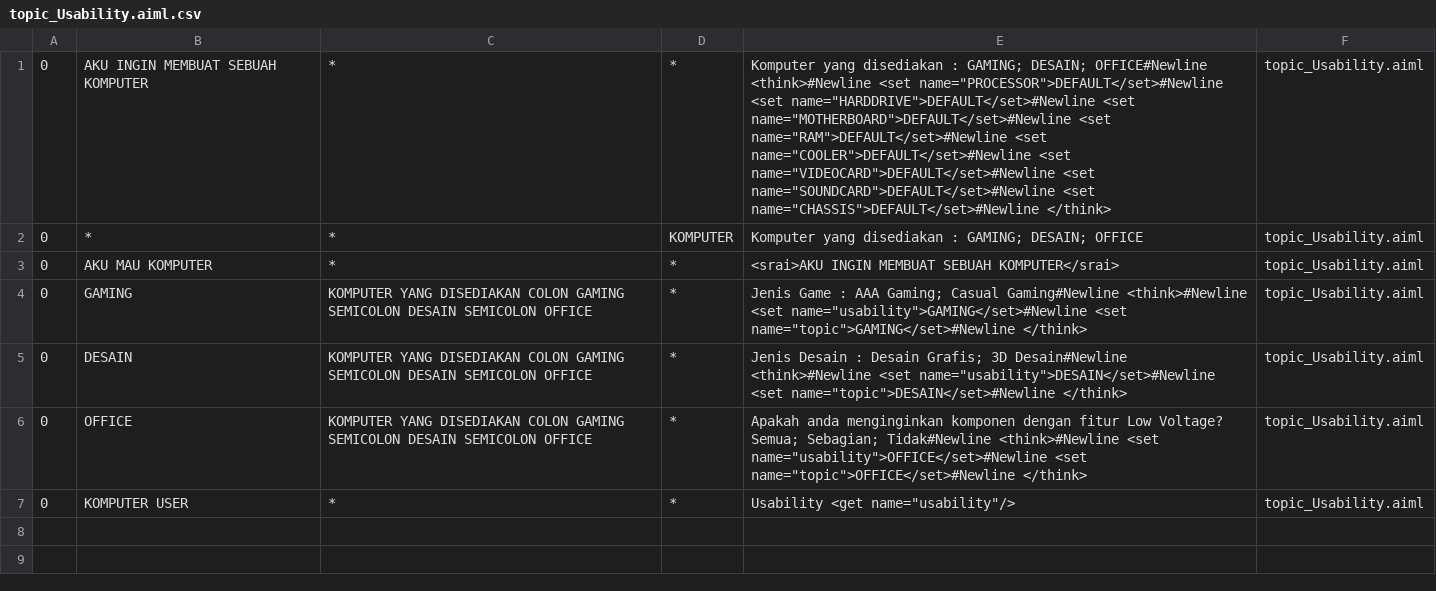
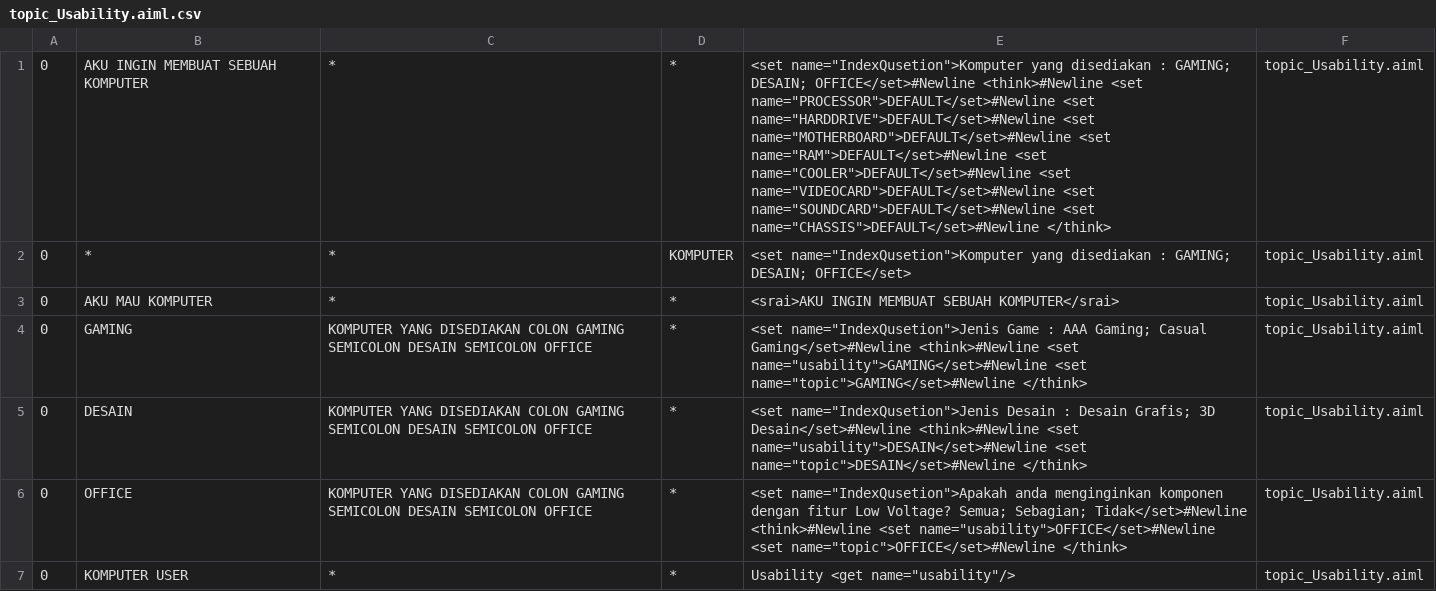
Before and after one commit to ajerabi/Chatbot-AB-Program, a CSV file: bots/super/aimlif/topic_Usability.aiml.csv, drawn as a sheet; the diff names each change by its address in the sheet, - before the commit and + after, or states it on an @@ line.

```diff
--- a/bots/super/aimlif/topic_Usability.aiml.csv
+++ b/bots/super/aimlif/topic_Usability.aiml.csv
-E1: Komputer yang disediakan : GAMING; DESAIN; OFFICE#Newline <think>#Newline <set…
+E1: <set name="IndexQusetion">Komputer yang disediakan : GAMING; DESAIN; OFFICE</set>#Newline <think>#Newline <set…
-E2: Komputer yang disediakan : GAMING; DESAIN; OFFICE
+E2: <set name="IndexQusetion">Komputer yang disediakan : GAMING; DESAIN; OFFICE</set>
-E4: Jenis Game : AAA Gaming; Casual Gaming#Newline <think>#Newline <set…
+E4: <set name="IndexQusetion">Jenis Game : AAA Gaming; Casual Gaming</set>#Newline <think>#Newline <set…
-E5: Jenis Desain : Desain Grafis; 3D Desain#Newline <think>#Newline <set…
+E5: <set name="IndexQusetion">Jenis Desain : Desain Grafis; 3D Desain</set>#Newline <think>#Newline <set…
-E6: Apakah anda menginginkan komponen dengan fitur Low Voltage? Semua; Sebagian; Tidak#Newline <think>#Newline <set…
+E6: <set name="IndexQusetion">Apakah anda menginginkan komponen dengan fitur Low Voltage? Semua; Sebagian; Tidak</set>#Newline <think>#Newline <set…
```
Also changed, not shown: bots/super/aimlif/topic_DesainGrafis.aiml.csv, bots/super/aimlif/topic_Office.aiml.csv, 10 other files.
